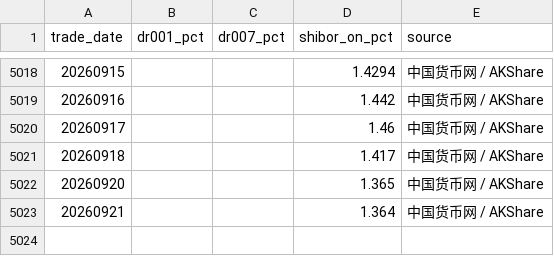
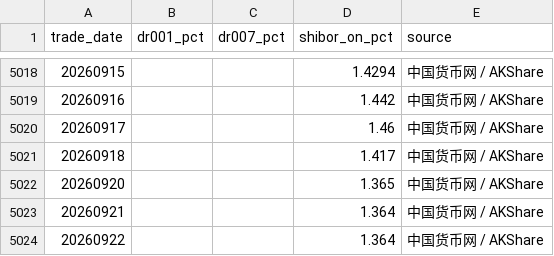
Before and after one commit to littlepeachh/macroscope-dashboard-v6, a CSV file: data/liquidity.csv, drawn as a sheet; only a part is shown, gaps mark what is left out; the diff names each change by its address in the sheet, - before the commit and + after, or states it on an @@ line.

```diff
--- a/data/liquidity.csv
+++ b/data/liquidity.csv
+row 5024: 20260922 |  |  | 1.364 | 中国货币网 / AKShare
```
Also changed, not shown: data/macro.csv, 3 other files.
